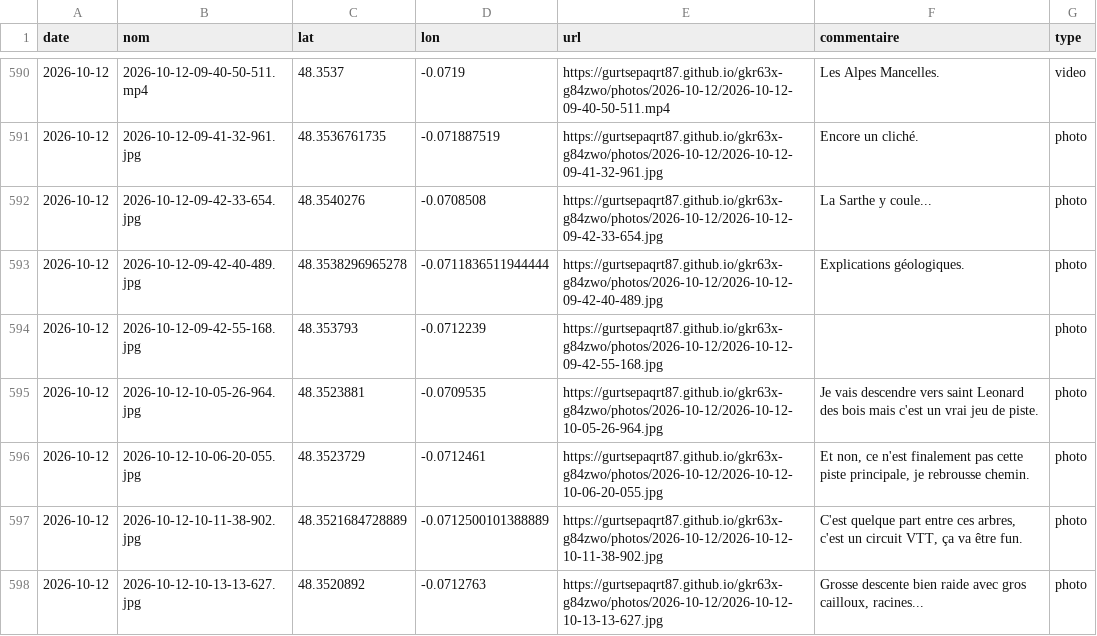
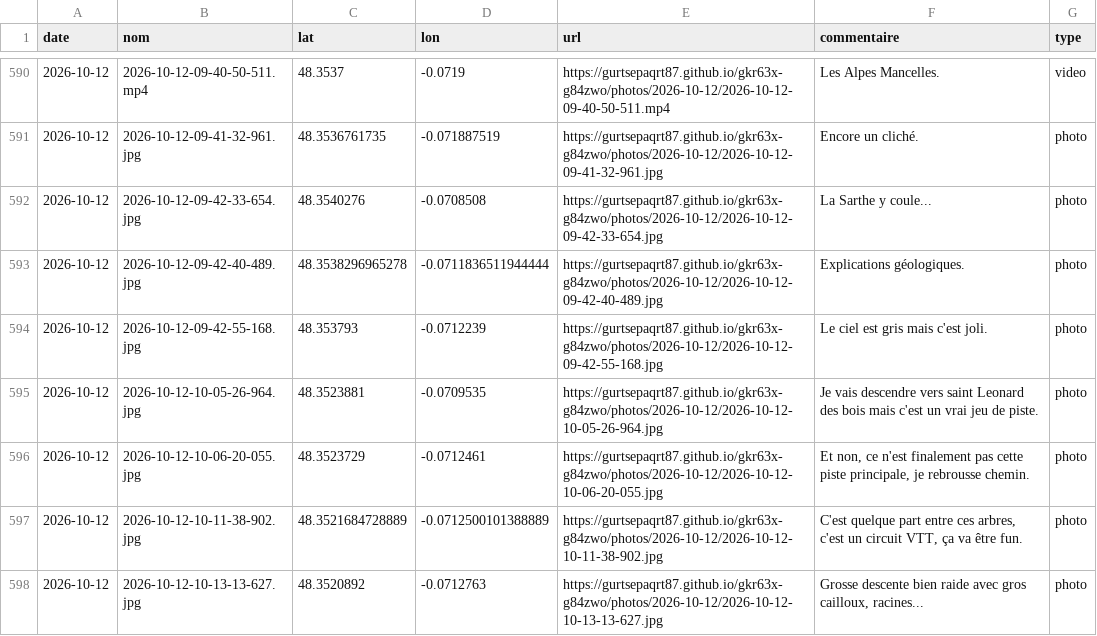
Before and after one commit to gurtsepaqrt87/bivouac, a CSV file: photos.csv, drawn as a sheet; only a part is shown, gaps mark what is left out; the diff names each change by its address in the sheet, - before the commit and + after, or states it on an @@ line.

Commit message:
commentaire 2026-10-12-09-42-55-168 (2026-10-12)

```diff
--- a/photos.csv
+++ b/photos.csv
-F594 (commentaire): (empty)
+F594 (commentaire): Le ciel est gris mais c'est joli.
```
